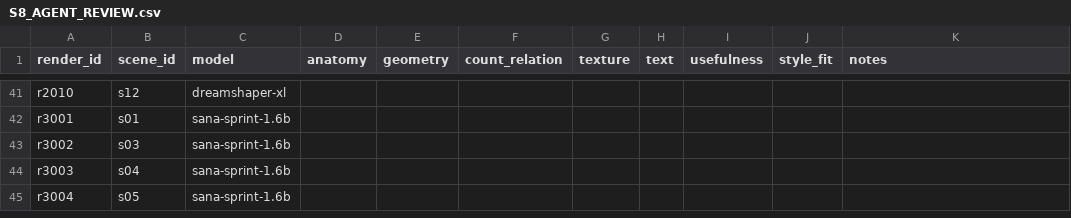
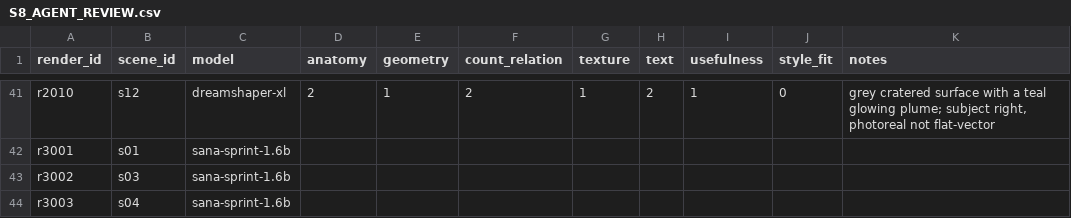
Before and after one commit to DMDW-ZSDNR/vox, a CSV file: docs/openmontage/image_gen/S8_AGENT_REVIEW.csv, drawn as a sheet; only a part is shown, gaps mark what is left out; the shorter side is filled out with more unchanged rows; the diff covers the shown part only; the diff names each change by its address in the sheet, - before the commit and + after, or states it on an @@ line.

```diff
--- a/docs/openmontage/image_gen/S8_AGENT_REVIEW.csv
+++ b/docs/openmontage/image_gen/S8_AGENT_REVIEW.csv
-D41 (anatomy): (empty)
+D41 (anatomy): 2
-E41 (geometry): (empty)
+E41 (geometry): 1
-F41 (count_relation): (empty)
+F41 (count_relation): 2
-G41 (texture): (empty)
+G41 (texture): 1
-H41 (text): (empty)
+H41 (text): 2
-I41 (usefulness): (empty)
+I41 (usefulness): 1
-J41 (style_fit): (empty)
+J41 (style_fit): 0
-K41 (notes): (empty)
+K41 (notes): grey cratered surface with a teal glowing plume; subject right, photoreal not flat-vector
```
Also changed, not shown: 72 edited cells elsewhere in this file.
